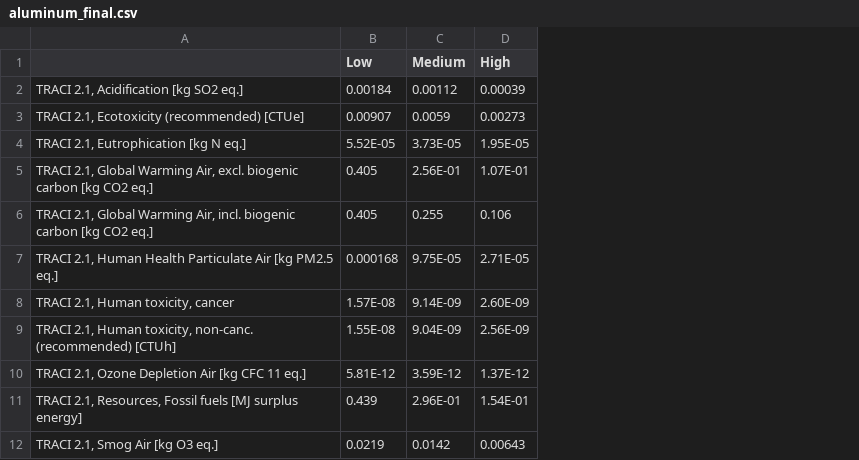
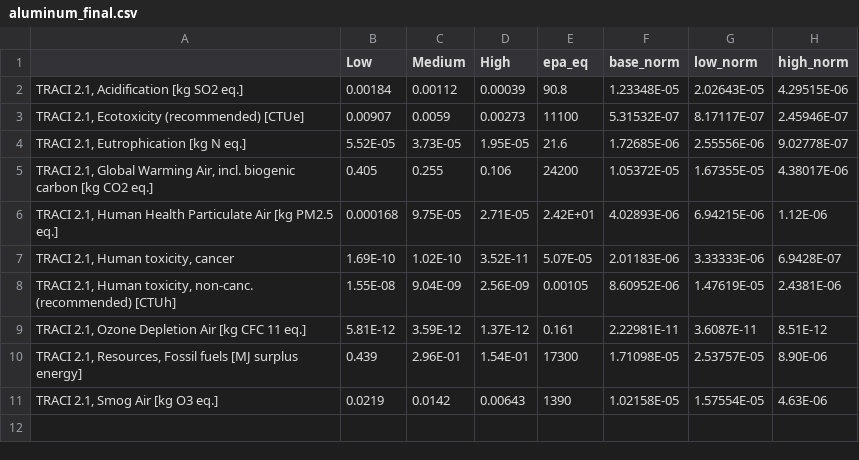
Before and after one commit to AllisonBaileyR14/LCA-Bottles, a CSV file: aluminum_final.csv, drawn as a sheet; removed rows and columns are numbered as before the commit, all else as after; the diff names each change by its address in the sheet, - before the commit and + after, or states it on an @@ line.

```diff
--- a/aluminum_final.csv
+++ b/aluminum_final.csv
+column E (epa_eq), rows 2-11: 90.8 | 11100 | 21.6 | 24200 | 2.42E+01 | 5.07E-05 | 0.00105 | 0.161 | 17300 | 1390
+column F (base_norm), rows 2-11: 1.23348E-05 | 5.31532E-07 | 1.72685E-06 | 1.05372E-05 | 4.02893E-06 | 2.01183E-06 | 8.60952E-06 | 2.22981E-11 | 1.71098E-05 | 1.02158E-05
+column G (low_norm), rows 2-11: 2.02643E-05 | 8.17117E-07 | 2.55556E-06 | 1.67355E-05 | 6.94215E-06 | 3.33333E-06 | 1.47619E-05 | 3.6087E-11 | 2.53757E-05 | 1.57554E-05
+column H (high_norm), rows 2-11: 4.29515E-06 | 2.45946E-07 | 9.02778E-07 | 4.38017E-06 | 1.12E-06 | 6.9428E-07 | 2.4381E-06 | 8.51E-12 | 8.90E-06 | 4.63E-06
-row 5: TRACI 2.1, Global Warming Air, excl. biogenic carbon [kg CO2 eq.] | 0.405 | 2.56E-01 | 1.07E-01
-B7 (Low): 1.57E-08
+B7 (Low): 1.69E-10
-C7 (Medium): 9.14E-09
+C7 (Medium): 1.02E-10
-D7 (High): 2.60E-09
+D7 (High): 3.52E-11
```
Also changed, not shown: glass_final.csv, pet_final.csv, 7 other files.
